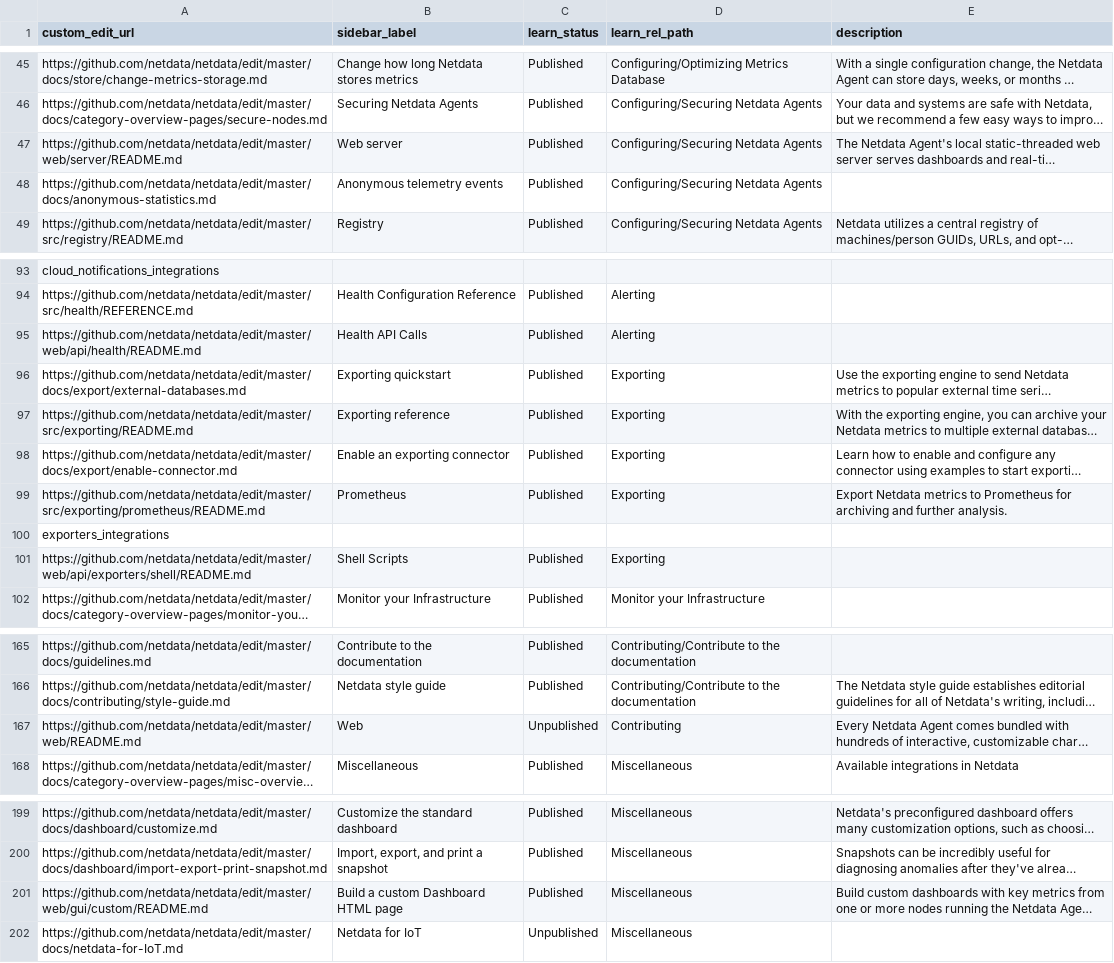
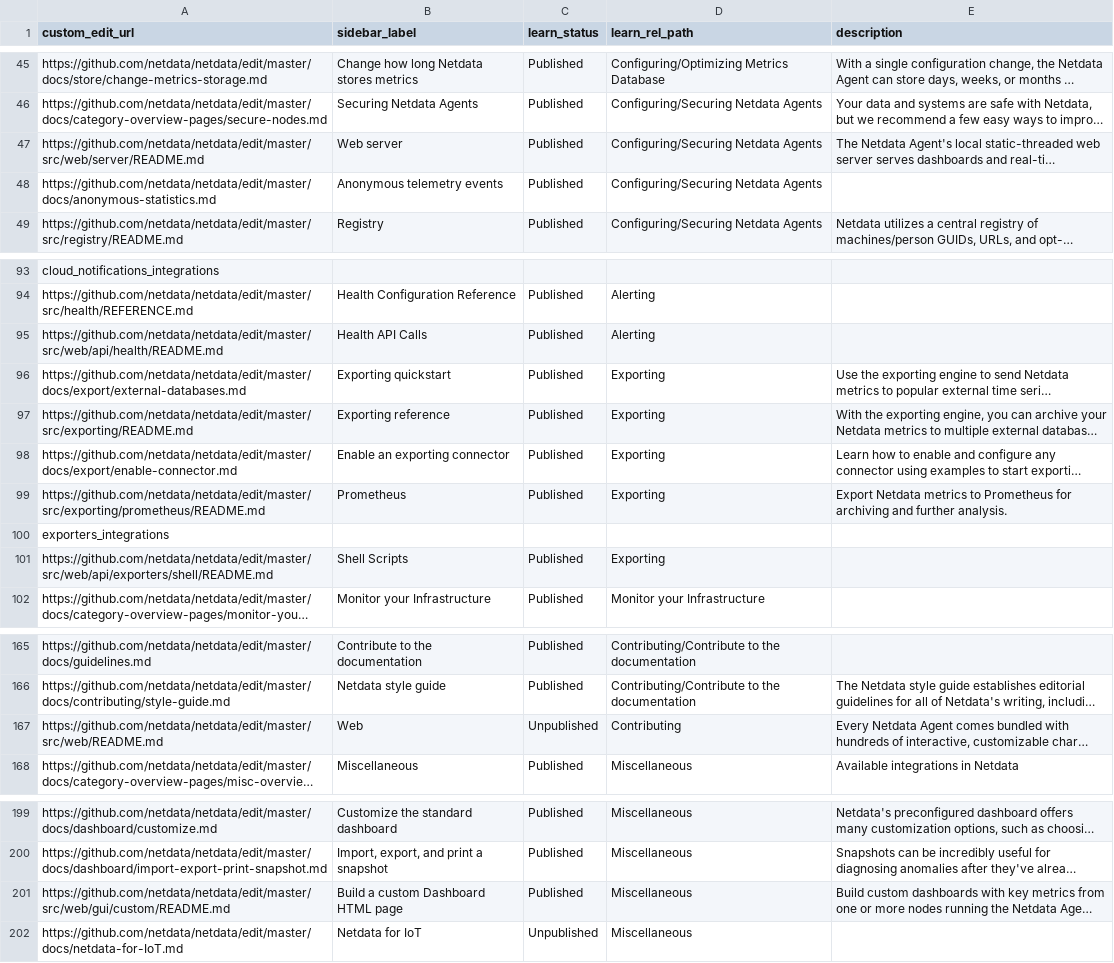
Before and after one commit to netdata/learn, a TSV file: map.tsv, drawn as a sheet; only a part is shown, gaps mark what is left out; long unchanged cells end in …; the diff covers the shown part only; the diff names each change by its address in the sheet, - before the commit and + after, or states it on an @@ line.

```diff
--- a/map.tsv
+++ b/map.tsv
-A47 (custom_edit_url): https://github.com/netdata/netdata/edit/master/web/server/README.md
+A47 (custom_edit_url): https://github.com/netdata/netdata/edit/master/src/web/server/README.md
-A95 (custom_edit_url): https://github.com/netdata/netdata/edit/master/web/api/health/README.md
+A95 (custom_edit_url): https://github.com/netdata/netdata/edit/master/src/web/api/health/README.md
-A101 (custom_edit_url): https://github.com/netdata/netdata/edit/master/web/api/exporters/shell/README.md
+A101 (custom_edit_url): https://github.com/netdata/netdata/edit/master/src/web/api/exporters/shell/README.md
-A167 (custom_edit_url): https://github.com/netdata/netdata/edit/master/web/README.md
+A167 (custom_edit_url): https://github.com/netdata/netdata/edit/master/src/web/README.md
-A201 (custom_edit_url): https://github.com/netdata/netdata/edit/master/web/gui/custom/README.md
+A201 (custom_edit_url): https://github.com/netdata/netdata/edit/master/src/web/gui/custom/README.md
```
Also changed, not shown: 22 edited cells elsewhere in this file, 1 other file.
